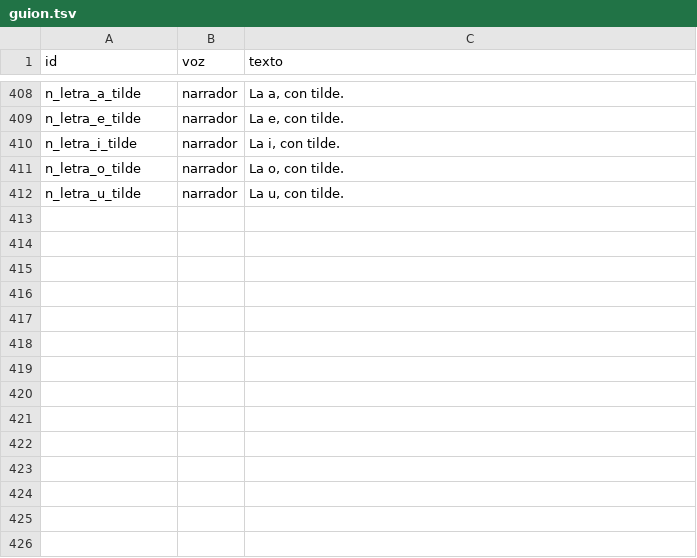
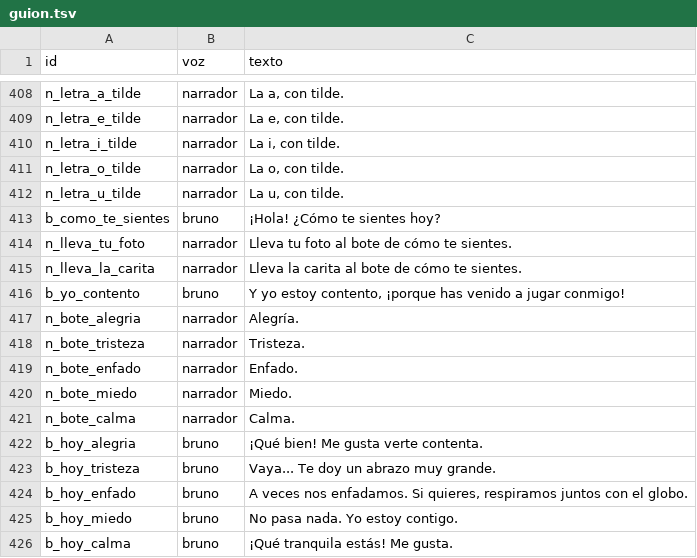
Before and after one commit to fanguskdev-io/My-Monster-Bruno, a TSV file: voces/guion.tsv, drawn as a sheet; only a part is shown, gaps mark what is left out; the diff names each change by its address in the sheet, - before the commit and + after, or states it on an @@ line.

Commit message:
La emoción del día, como en la asamblea de clase
«Continua con el desarrollo» y, de las siguientes ideas, «La emoción del
día», tal como se propuso (ADR 0019).

La primera vez que se abre el juego cada día, después de la pantalla de
inicio y antes del cuarto, Bruno saluda y pregunta «¿Cómo te sientes
hoy?». Ella lleva su foto (o una carita dibujada, si no hay foto) a uno
de los cinco botes de cristal del banco, cada uno con su color y su
carita: alegría, tristeza, enfado, miedo y calma. Tocar un bote dice su
nombre. Bruno le contesta con cariño a cada emoción (un abrazo con
corazones si está triste; con el enfado, respirar juntos con el globo)
y pone su ficha en el bote de la alegría: «Y yo estoy contento, ¡porque
has venido a jugar conmigo!». Luego, el cuarto, que solo la invita a la
isla. Una vez al día aunque no conteste; la casa lo salta; el día que
nace Bruno no se pregunta.

Se guarda solo en el aparato una emoción por día, de los últimos 14, y
la zona de mayores enseña los últimos siete en «Cómo se ha sentido». El
riesgo R-05 lo recoge.

Lleva 14 frases, las pruebas de lo que se guarda y de cuándo pregunta,
las capturas y un recorrido más en el iPhone (testFeelingOfTheDay); los
que empiezan en el cuarto siembran la emoción de hoy ya preguntada.
Probado en el emulador Tester_API36 de punta a punta (también que ese
día ya no pregunta, que la casa lo salta y la zona de mayores) y en un
iPhone 15 Pro simulado, girado a los dos lados.

```diff
--- a/voces/guion.tsv
+++ b/voces/guion.tsv
+row 413: b_como_te_sientes | bruno | ¡Hola! ¿Cómo te sientes hoy?
+row 414: n_lleva_tu_foto | narrador | Lleva tu foto al bote de cómo te sientes.
+row 415: n_lleva_la_carita | narrador | Lleva la carita al bote de cómo te sientes.
+row 416: b_yo_contento | bruno | Y yo estoy contento, ¡porque has venido a jugar conmigo!
+row 417: n_bote_alegria | narrador | Alegría.
+row 418: n_bote_tristeza | narrador | Tristeza.
+row 419: n_bote_enfado | narrador | Enfado.
+row 420: n_bote_miedo | narrador | Miedo.
+row 421: n_bote_calma | narrador | Calma.
+row 422: b_hoy_alegria | bruno | ¡Qué bien! Me gusta verte contenta.
+row 423: b_hoy_tristeza | bruno | Vaya... Te doy un abrazo muy grande.
+row 424: b_hoy_enfado | bruno | A veces nos enfadamos. Si quieres, respiramos juntos con el globo.
+row 425: b_hoy_miedo | bruno | No pasa nada. Yo estoy contigo.
+row 426: b_hoy_calma | bruno | ¡Qué tranquila estás! Me gusta.
```
Also changed, not shown: 38 other files.
